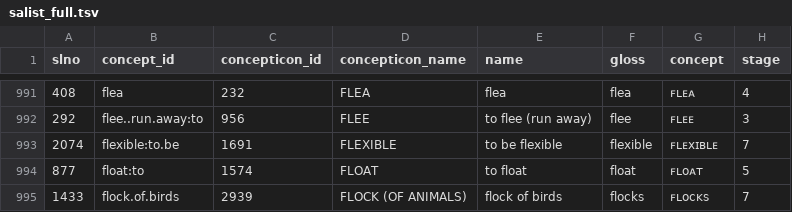
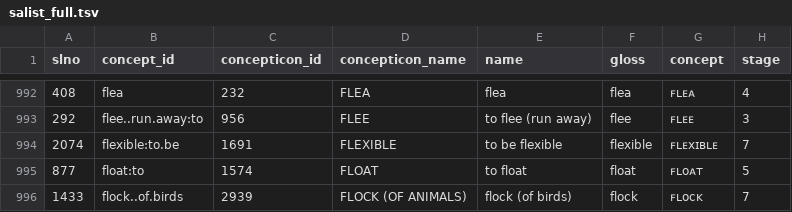
Before and after one commit to patkaiist/salist, a TSV file: lists/salist_full.tsv, drawn as a sheet; only a part is shown, gaps mark what is left out; addresses are those after the commit; the diff covers the shown part only; the diff names each change by its address in the sheet, - before the commit and + after, or states it on an @@ line.

Commit message:
badges. flock, hornet fixes

```diff
--- a/lists/salist_full.tsv
+++ b/lists/salist_full.tsv
-B996 (concept_id): flock.of.birds
+B996 (concept_id): flock..of.birds
-E996 (name): flock of birds
+E996 (name): flock (of birds)
-F996 (gloss): flocks
+F996 (gloss): flock
-G996 (concept): ꜰʟᴏᴄᴋꜱ
+G996 (concept): ꜰʟᴏᴄᴋ
```
Also changed, not shown: 1 added row and 5 edited cells elsewhere in this file, lists/salist_100.tsv, lists/salist_1000.tsv, 7 other files.
